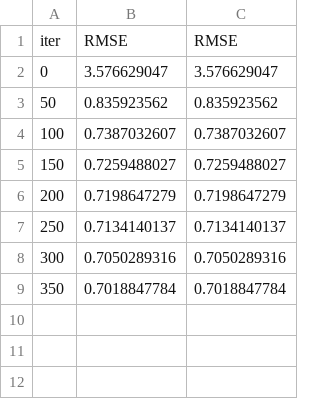
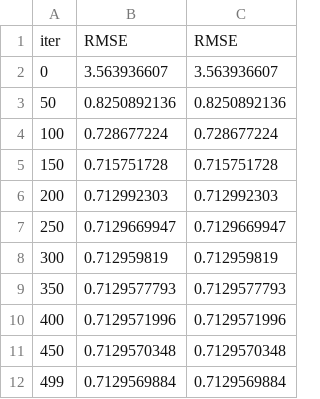
Before and after one commit to RonLitman/Elements_Statistical_Learning, a TSV file: Netflix/catboost_info/learn_error.tsv, drawn as a sheet.

```diff
--- a/Netflix/catboost_info/learn_error.tsv
+++ b/Netflix/catboost_info/learn_error.tsv
@@ -1,9 +1,12 @@
 iter	RMSE	RMSE
-0	3.576629047	3.576629047
-50	0.835923562	0.835923562
-100	0.7387032607	0.7387032607
-150	0.7259488027	0.7259488027
-200	0.7198647279	0.7198647279
-250	0.7134140137	0.7134140137
-300	0.7050289316	0.7050289316
-350	0.7018847784	0.7018847784
+0	3.563936607	3.563936607
+50	0.8250892136	0.8250892136
+100	0.728677224	0.728677224
+150	0.715751728	0.715751728
+200	0.712992303	0.712992303
+250	0.7129669947	0.7129669947
+300	0.712959819	0.712959819
+350	0.7129577793	0.7129577793
+400	0.7129571996	0.7129571996
+450	0.7129570348	0.7129570348
+499	0.7129569884	0.7129569884
```
Also changed, not shown: Netflix/catboost_info/test_error.tsv, Netflix/catboost_info/time_left.tsv, 5 other files.
